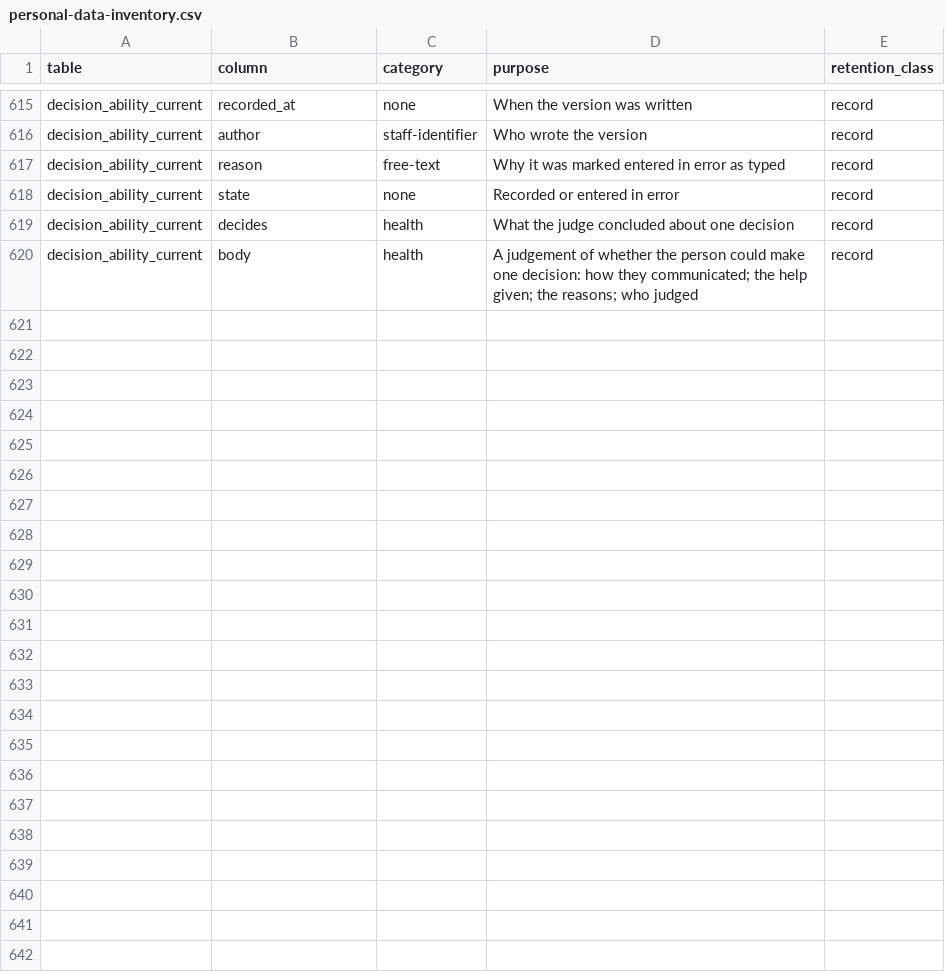
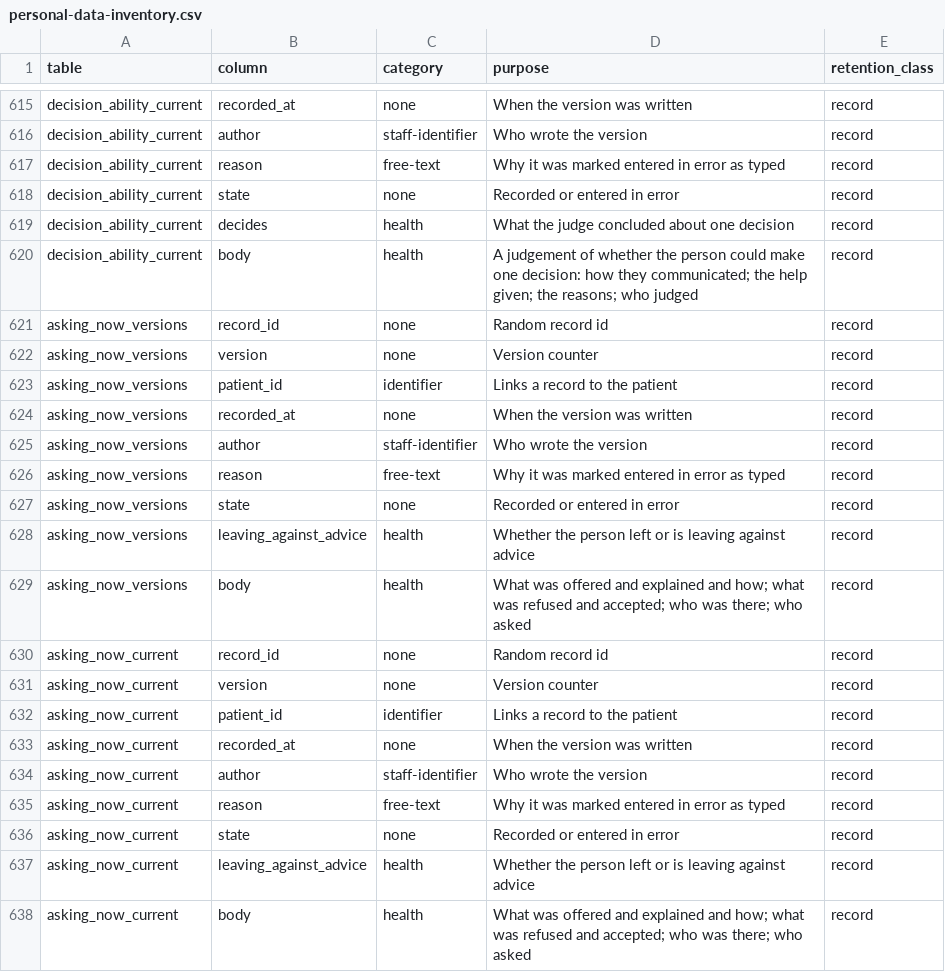
Before and after one commit to electronic-patient-record/electronic-patient-record, a CSV file: governance/personal-data-inventory.csv, drawn as a sheet; only a part is shown, gaps mark what is left out; the diff names each change by its address in the sheet, - before the commit and + after, or states it on an @@ line.

```diff
--- a/governance/personal-data-inventory.csv
+++ b/governance/personal-data-inventory.csv
+row 621: asking_now_versions | record_id | none | Random record id | record
+row 622: asking_now_versions | version | none | Version counter | record
+row 623: asking_now_versions | patient_id | identifier | Links a record to the patient | record
+row 624: asking_now_versions | recorded_at | none | When the version was written | record
+row 625: asking_now_versions | author | staff-identifier | Who wrote the version | record
+row 626: asking_now_versions | reason | free-text | Why it was marked entered in error as typed | record
+row 627: asking_now_versions | state | none | Recorded or entered in error | record
+row 628: asking_now_versions | leaving_against_advice | health | Whether the person left or is leaving against advice | record
+row 629: asking_now_versions | body | health | What was offered and explained and how; what was refused and accepted; who was there; who asked | record
+row 630: asking_now_current | record_id | none | Random record id | record
+row 631: asking_now_current | version | none | Version counter | record
+row 632: asking_now_current | patient_id | identifier | Links a record to the patient | record
+row 633: asking_now_current | recorded_at | none | When the version was written | record
+row 634: asking_now_current | author | staff-identifier | Who wrote the version | record
+row 635: asking_now_current | reason | free-text | Why it was marked entered in error as typed | record
+row 636: asking_now_current | state | none | Recorded or entered in error | record
+row 637: asking_now_current | leaving_against_advice | health | Whether the person left or is leaving against advice | record
+row 638: asking_now_current | body | health | What was offered and explained and how; what was refused and accepted; who was there; who asked | record
```
Also changed, not shown: electronic-patient-record-service-with-rust/electronic-patient-record-domain/src/access_table.csv, governance/clinical-safety/hazard-log.csv, 21 other files.
